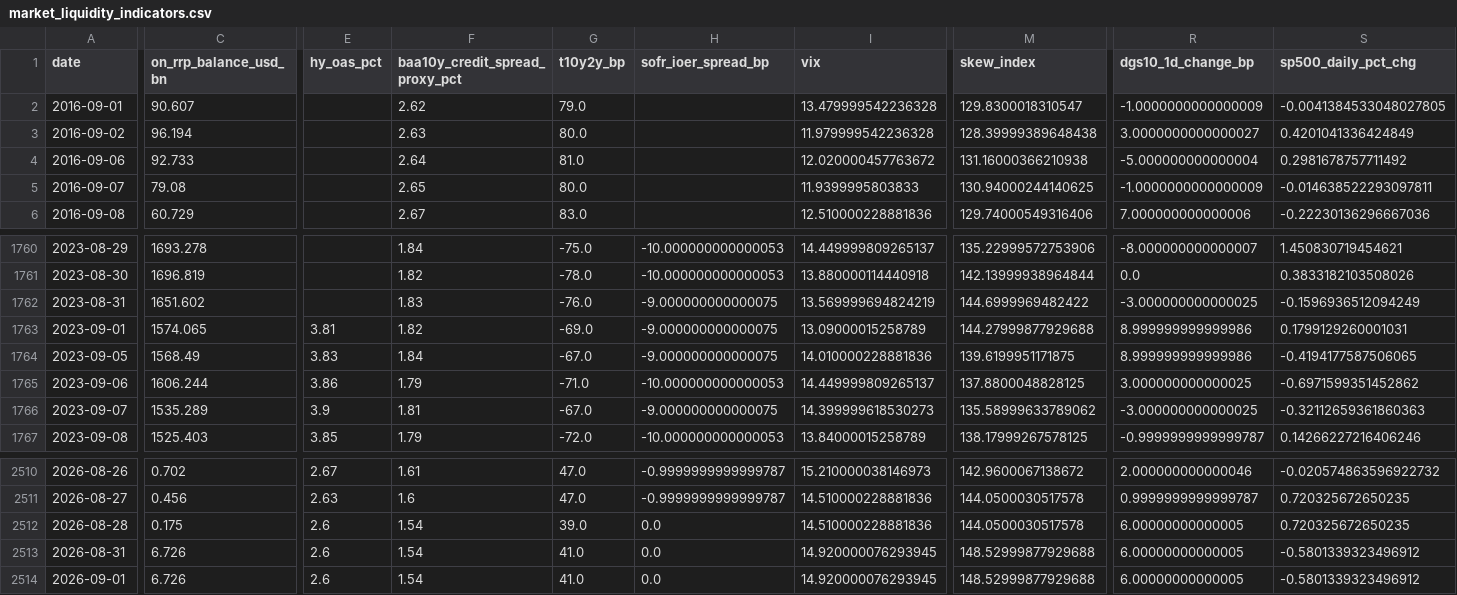
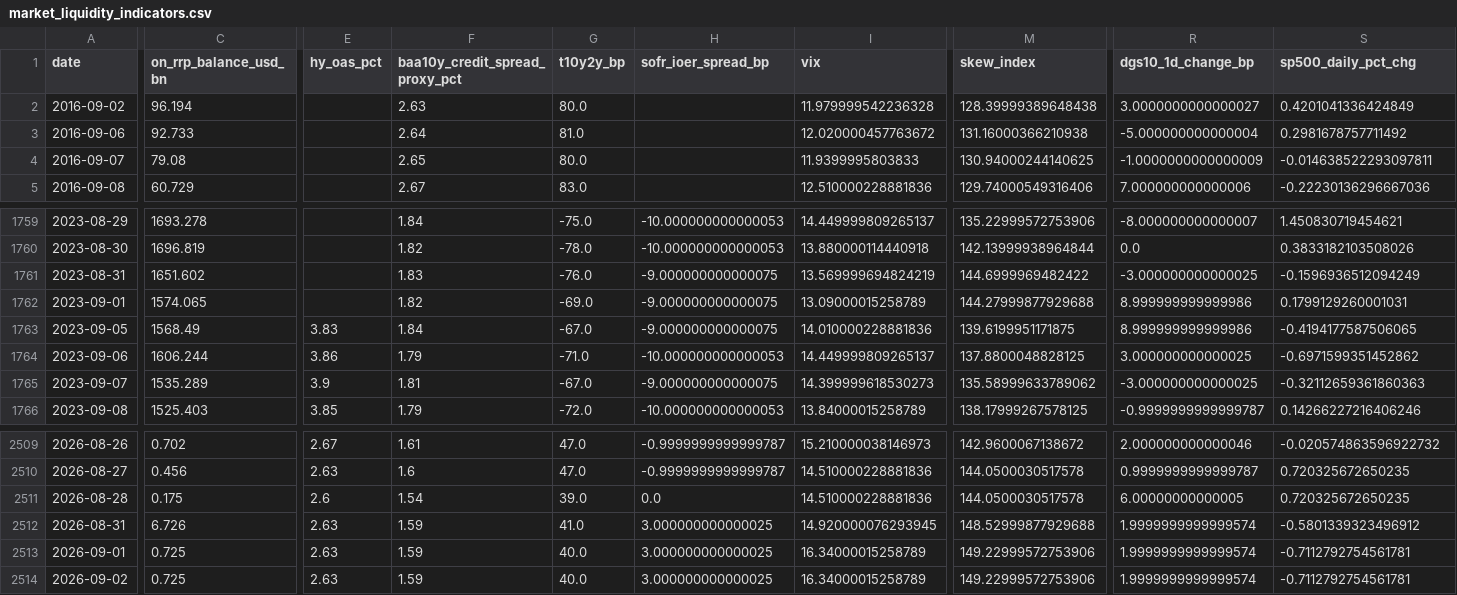
Before and after one commit to weiting1226/weiting1226.github.io, a CSV file: market-liquidity-monitor/data/market_liquidity_indicators.csv, drawn as a sheet; only a part is shown, gaps mark what is left out; removed rows and columns are numbered as before the commit, all else as after; rows hold the shown columns only; the diff covers the shown part only; the diff names each change by its address in the sheet, - before the commit and + after, or states it on an @@ line.

```diff
--- a/market-liquidity-monitor/data/market_liquidity_indicators.csv
+++ b/market-liquidity-monitor/data/market_liquidity_indicators.csv
-row 2: 2016-09-01 | 90.607 |  | 2.62 | 79.0 |  | 13.479999542236328 | 129.8300018310547 | -1.0000000000000009 | -0.0041384533048027805
-E1762 (hy_oas_pct): 3.81
+E1762 (hy_oas_pct): (empty)
-E2512:E2513 (hy_oas_pct): 2.6
+E2512:E2513 (hy_oas_pct): 2.63
-F2512:F2513 (baa10y_credit_spread_proxy_pct): 1.54
+F2512:F2513 (baa10y_credit_spread_proxy_pct): 1.59
-H2512:H2513 (sofr_ioer_spread_bp): 0.0
+H2512:H2513 (sofr_ioer_spread_bp): 3.000000000000025
-R2512:R2513 (dgs10_1d_change_bp): 6.00000000000005
+R2512:R2513 (dgs10_1d_change_bp): 1.9999999999999574
-C2513 (on_rrp_balance_usd_bn): 6.726
+C2513 (on_rrp_balance_usd_bn): 0.725
-G2513 (t10y2y_bp): 41.0
+G2513 (t10y2y_bp): 40.0
-I2513 (vix): 14.920000076293945
+I2513 (vix): 16.34000015258789
-M2513 (skew_index): 148.52999877929688
+M2513 (skew_index): 149.22999572753906
-S2513 (sp500_daily_pct_chg): -0.5801339323496912
+S2513 (sp500_daily_pct_chg): -0.7112792754561781
+row 2514: 2026-09-02 | 0.725 | 2.63 | 1.59 | 40.0 | 3.000000000000025 | 16.34000015258789 | 149.22999572753906 | 1.9999999999999574 | -0.7112792754561781
```
Also changed, not shown: 5 edited cells elsewhere in this file, market-liquidity-monitor/data/raw/dxy_fred_broad.csv, market-liquidity-monitor/data/raw/sofr.csv, 17 other files.
